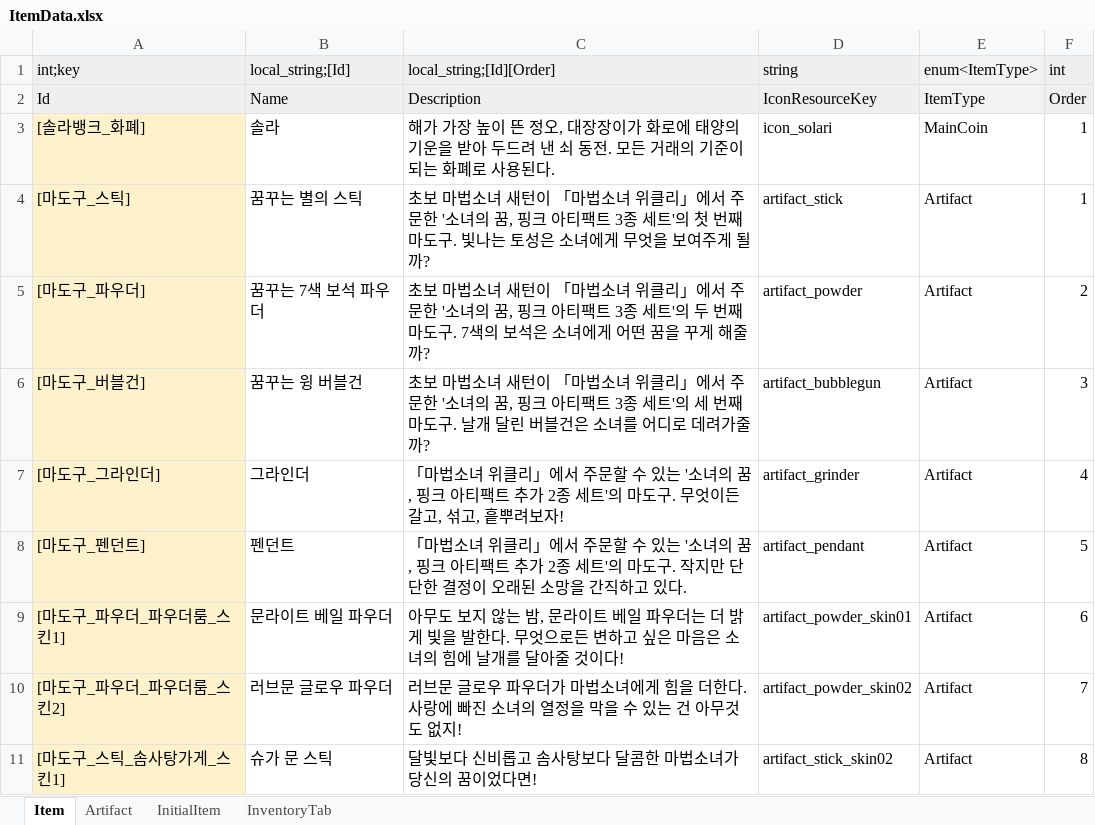
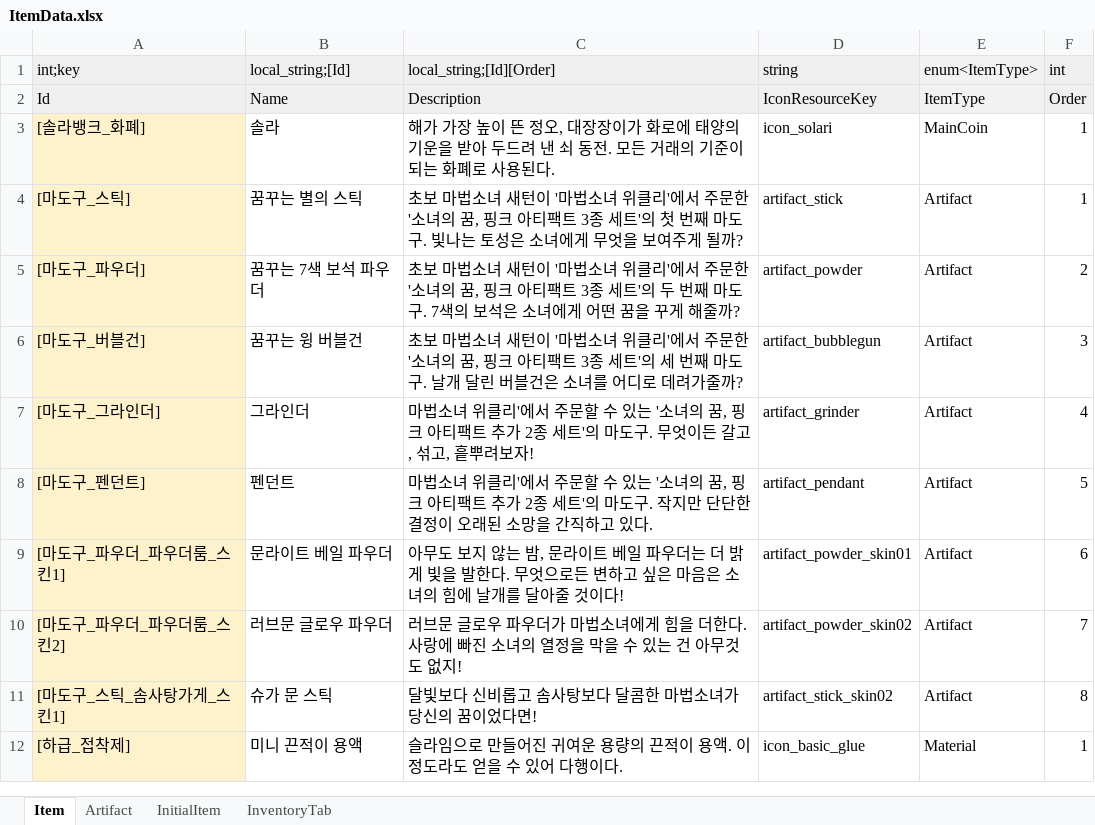
Before and after one commit to Lunaria-Project/lunaria-data, an Excel workbook: excel/ItemData.xlsx, sheet Item, drawn as a sheet; only a part is shown; the shorter side is filled out with more unchanged rows; values as stored, in another font and other column widths than the file's, no borders; the diff covers the shown part only; the diff names each change by its address in the sheet, - before the commit and + after, or states it on an @@ line.

```diff
--- a/excel/ItemData.xlsx (sheet Item)
+++ b/excel/ItemData.xlsx (sheet Item)
-C4 (local_string;[Id][Order]): …새턴이 「마법소녀 위클리」에서 주…
+C4 (local_string;[Id][Order]): …새턴이 '마법소녀 위클리'에서 주…
-C5 (local_string;[Id][Order]): …새턴이 「마법소녀 위클리」에서 주…
+C5 (local_string;[Id][Order]): …새턴이 '마법소녀 위클리'에서 주…
-C6 (local_string;[Id][Order]): …새턴이 「마법소녀 위클리」에서 주…
+C6 (local_string;[Id][Order]): …새턴이 '마법소녀 위클리'에서 주…
-C7 (local_string;[Id][Order]): 「마법소녀 위클리」에서 주…
+C7 (local_string;[Id][Order]): 마법소녀 위클리'에서 주…
-C8 (local_string;[Id][Order]): 「마법소녀 위클리」에서 주…
+C8 (local_string;[Id][Order]): 마법소녀 위클리'에서 주…
```
Also changed, not shown: 17 added rows elsewhere in this sheet, sheet InventoryTab, excel/EnumData.xlsx, 1 other file.
